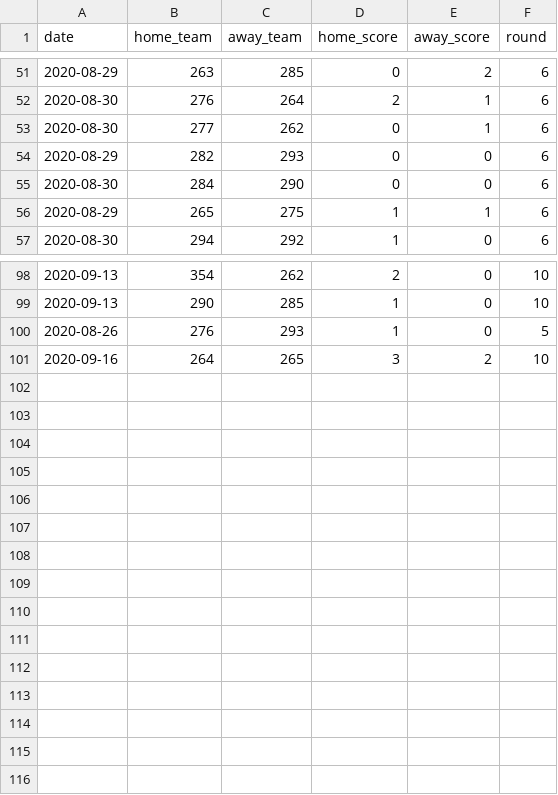
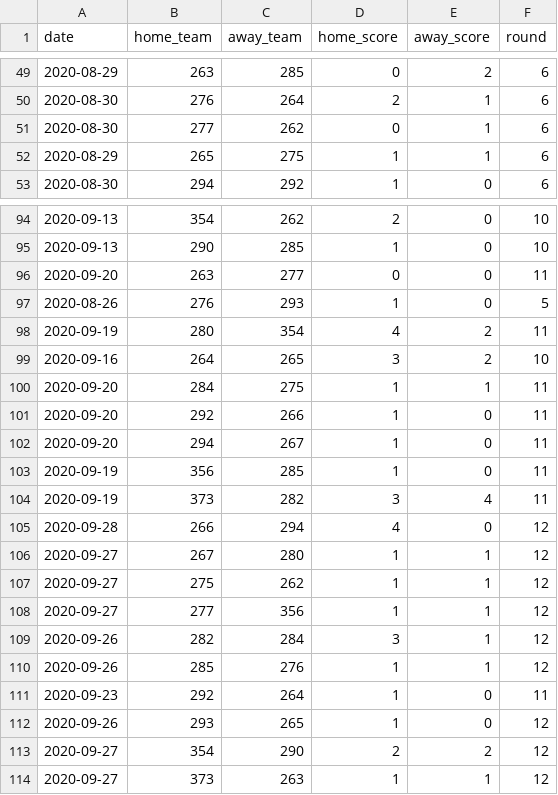
Before and after one commit to raphaelssampaio/caRtola, a CSV file: data/2020/2020_partidas.csv, drawn as a sheet; only a part is shown, gaps mark what is left out; removed rows and columns are numbered as before the commit, all else as after; the diff covers the shown part only; the diff names each change by its address in the sheet, - before the commit and + after, or states it on an @@ line.

Commit message:
Update 2020_partidas.csv

```diff
--- a/data/2020/2020_partidas.csv
+++ b/data/2020/2020_partidas.csv
-row 54: 2020-08-29 | 282 | 293 | 0 | 0 | 6
-row 55: 2020-08-30 | 284 | 290 | 0 | 0 | 6
+row 96: 2020-09-20 | 263 | 277 | 0 | 0 | 11
+row 98: 2020-09-19 | 280 | 354 | 4 | 2 | 11
+row 100: 2020-09-20 | 284 | 275 | 1 | 1 | 11
+row 101: 2020-09-20 | 292 | 266 | 1 | 0 | 11
+row 102: 2020-09-20 | 294 | 267 | 1 | 0 | 11
+row 103: 2020-09-19 | 356 | 285 | 1 | 0 | 11
+row 104: 2020-09-19 | 373 | 282 | 3 | 4 | 11
+row 105: 2020-09-28 | 266 | 294 | 4 | 0 | 12
+row 106: 2020-09-27 | 267 | 280 | 1 | 1 | 12
+row 107: 2020-09-27 | 275 | 262 | 1 | 1 | 12
+row 108: 2020-09-27 | 277 | 356 | 1 | 1 | 12
+row 109: 2020-09-26 | 282 | 284 | 3 | 1 | 12
+row 110: 2020-09-26 | 285 | 276 | 1 | 1 | 12
+row 111: 2020-09-23 | 292 | 264 | 1 | 0 | 11
+row 112: 2020-09-26 | 293 | 265 | 1 | 0 | 12
+row 113: 2020-09-27 | 354 | 290 | 2 | 2 | 12
+row 114: 2020-09-27 | 373 | 263 | 1 | 1 | 12
```
Also changed, not shown: 2 removed rows elsewhere in this file.
